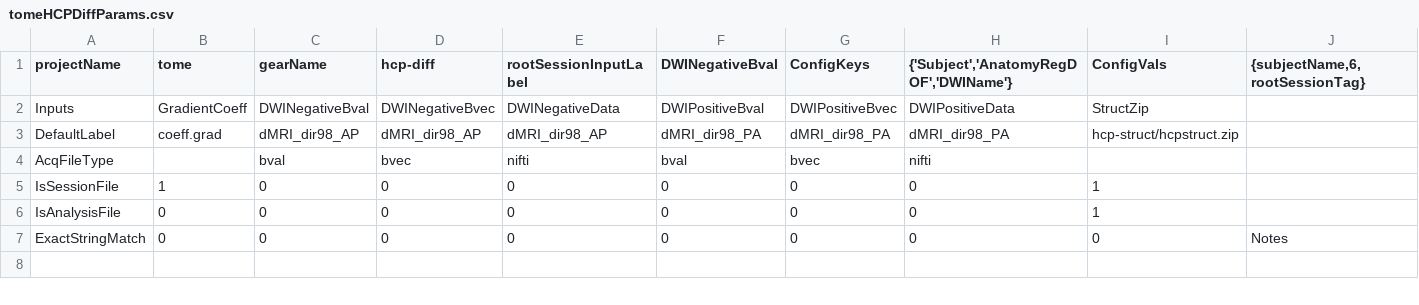
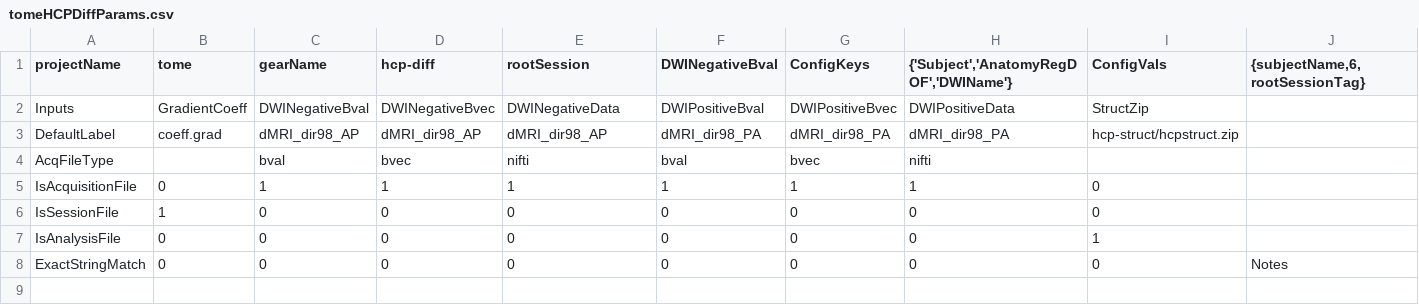
Before and after one commit to gkaguirrelab/mriTOMEAnalysis, a CSV file: code/submitGears/tomeHCPDiffParams.csv, drawn as a sheet; only a part is shown.

Commit message:
Updated to match the new params format
Signed-off-by: gkaguirre <gkaguirre@me.com>

```diff
--- a/code/submitGears/tomeHCPDiffParams.csv
+++ b/code/submitGears/tomeHCPDiffParams.csv
@@ -1,2 +1,2 @@
-projectName,tome,gearName,hcp-diff,rootSessionInputLabel,DWINegativeBval,ConfigKeys,"{'Subject','AnatomyRegDOF','DWIName'}",ConfigVals,"{subjectName,6,rootSessionTag}"
+projectName,tome,gearName,hcp-diff,rootSession,DWINegativeBval,ConfigKeys,"{'Subject','AnatomyRegDOF','DWIName'}",ConfigVals,"{subjectName,6,rootSessionTag}"
 Inputs,GradientCoeff,DWINegativeBval,DWINegativeBvec,DWINegativeData,DWIPositiveBval,DWIPositiveBvec,DWIPositiveData,StructZip,
@@ -4,3 +4,4 @@ DefaultLabel,coeff.grad,dMRI_dir98_AP,dMRI_dir98_AP,dMRI_dir98_AP,dMRI_dir98_PA,
 AcqFileType,,bval,bvec,nifti,bval,bvec,nifti,,
-IsSessionFile,1,0,0,0,0,0,0,1,
+IsAcquisitionFile,0,1,1,1,1,1,1,0,
+IsSessionFile,1,0,0,0,0,0,0,0,
 IsAnalysisFile,0,0,0,0,0,0,0,1,
```
Also changed, not shown: code/submitGears/tomeHCPFuncParams_Session1.csv, code/submitGears/tomeHCPFuncParams_Session2.csv, 3 other files.
